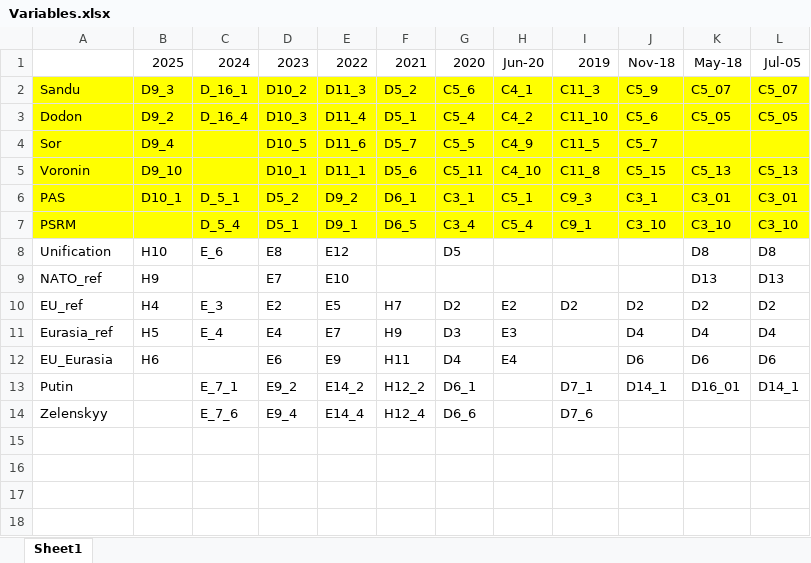
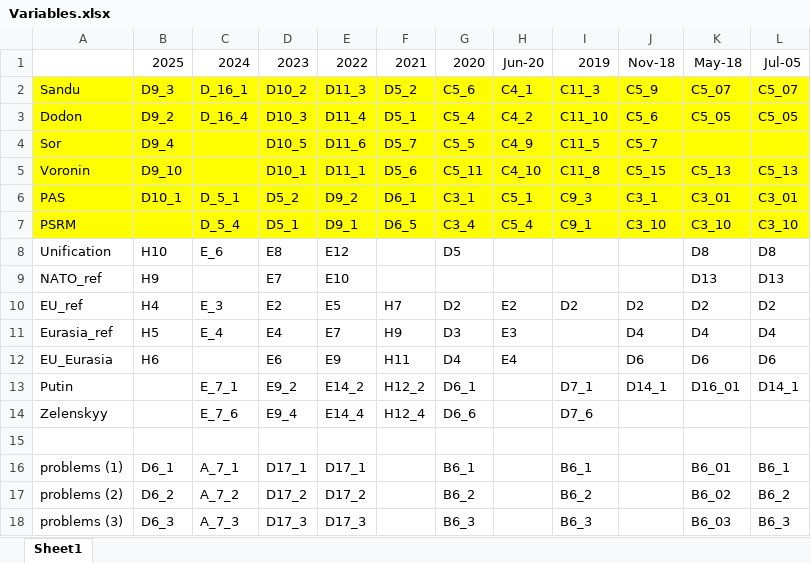
Before and after one commit to ellie-knott/Moldova_general_2026, an Excel workbook: Project Data/BOP/Variables.xlsx, sheet Sheet1, drawn as a sheet; values as stored, in another font and other column widths than the file's, no borders; the diff names each change by its address in the sheet, - before the commit and + after, or states it on an @@ line.

```diff
--- a/Project Data/BOP/Variables.xlsx (sheet Sheet1)
+++ b/Project Data/BOP/Variables.xlsx (sheet Sheet1)
+row 15: (empty)
+row 16: problems (1) | D6_1 | A_7_1 | D17_1 | D17_1 |  | B6_1 |  | B6_1 |  | B6_01 | B6_1
+row 17: problems (2) | D6_2 | A_7_2 | D17_2 | D17_2 |  | B6_2 |  | B6_2 |  | B6_02 | B6_2
+row 18: problems (3) | D6_3 | A_7_3 | D17_3 | D17_3 |  | B6_3 |  | B6_3 |  | B6_03 | B6_3
```
Also changed, not shown: 1 other file.
